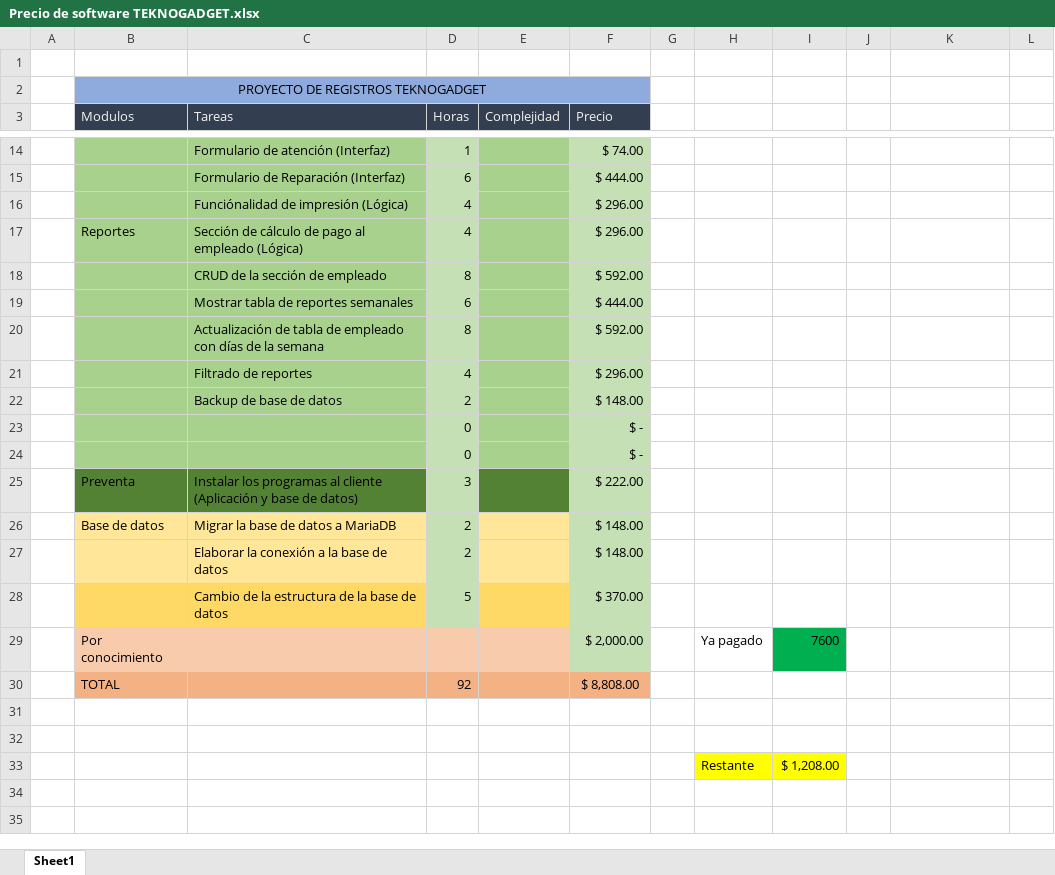
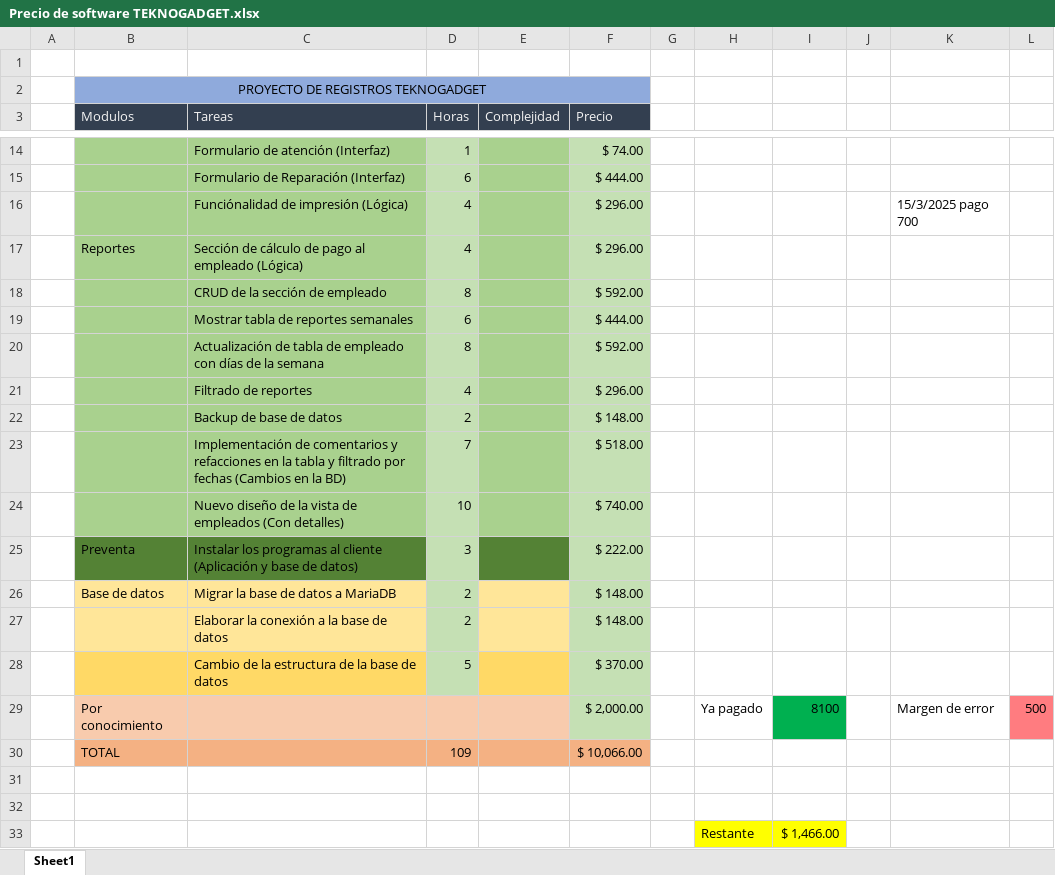
Before and after one commit to UzielTzab/TecknoGadged, an Excel workbook: Output/Precio de software TEKNOGADGET.xlsx, sheet Sheet1, drawn as a sheet; only a part is shown, gaps mark what is left out; values as stored, in another font and other column widths than the file's, no borders; removed rows and columns are numbered as before the commit, all else as after; the diff names each change by its address in the sheet, - before the commit and + after, or states it on an @@ line.

Commit message:
Versión con mejoraras de UX y correción de errores

```diff
--- a/Output/Precio de software TEKNOGADGET.xlsx (sheet Sheet1)
+++ b/Output/Precio de software TEKNOGADGET.xlsx (sheet Sheet1)
-K16: (empty)
+K16: 15/3/2025 pago 700
-row 23:  |  |  | 0 |  | $ -
-row 24:  |  |  | 0 |  | $ -
+row 23:  |  | Implementación de comentarios y refacciones en la tabla y filtrado por fechas (Cambios en la BD) | 7 |  | $ 518.00
+row 24:  |  | Nuevo diseño de la vista de empleados (Con detalles) | 10 |  | $ 740.00
-I29: 7600
+I29: 8100
-K29: (empty)
+K29: Margen de error
-L29: (empty)
+L29: 500
-L29 fill: none
+L29 fill: #FF7C80
-row 30:  | TOTAL |  | 92 |  | $ 8,808.00
+row 30:  | TOTAL |  | 109 |  | $ 10,066.00
-I33: $ 1,208.00
+I33: $ 1,466.00
```
Also changed, not shown: 14 other files.
